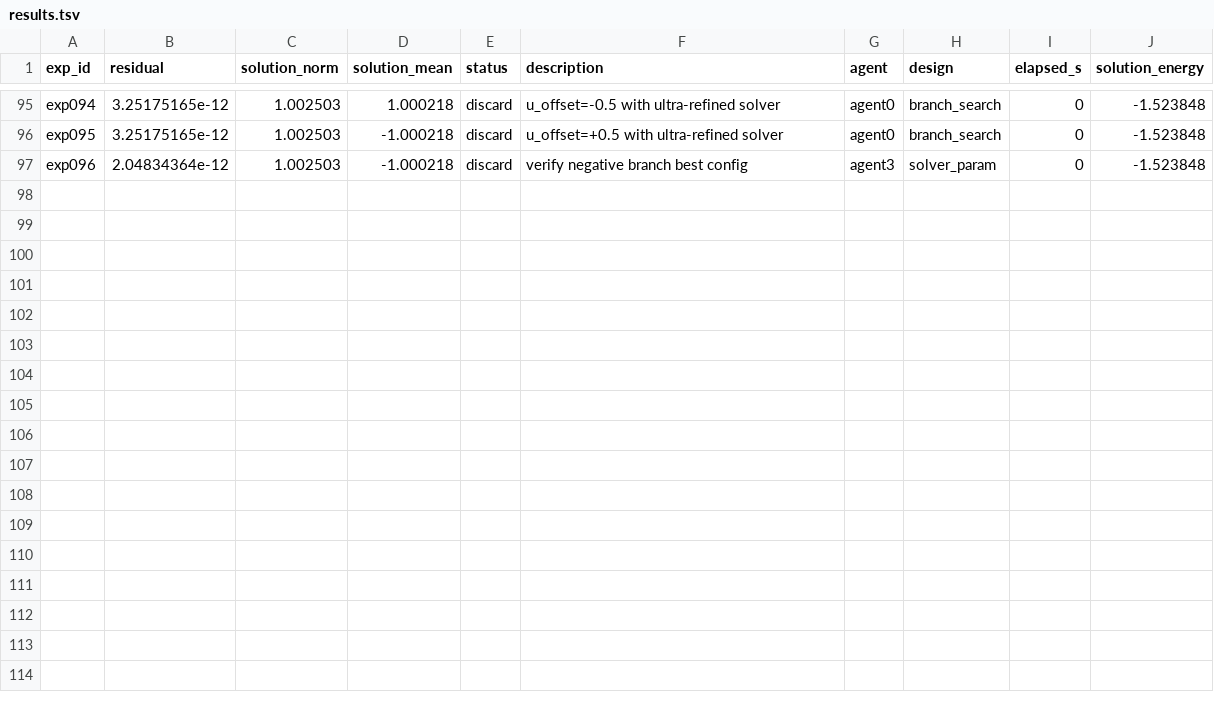
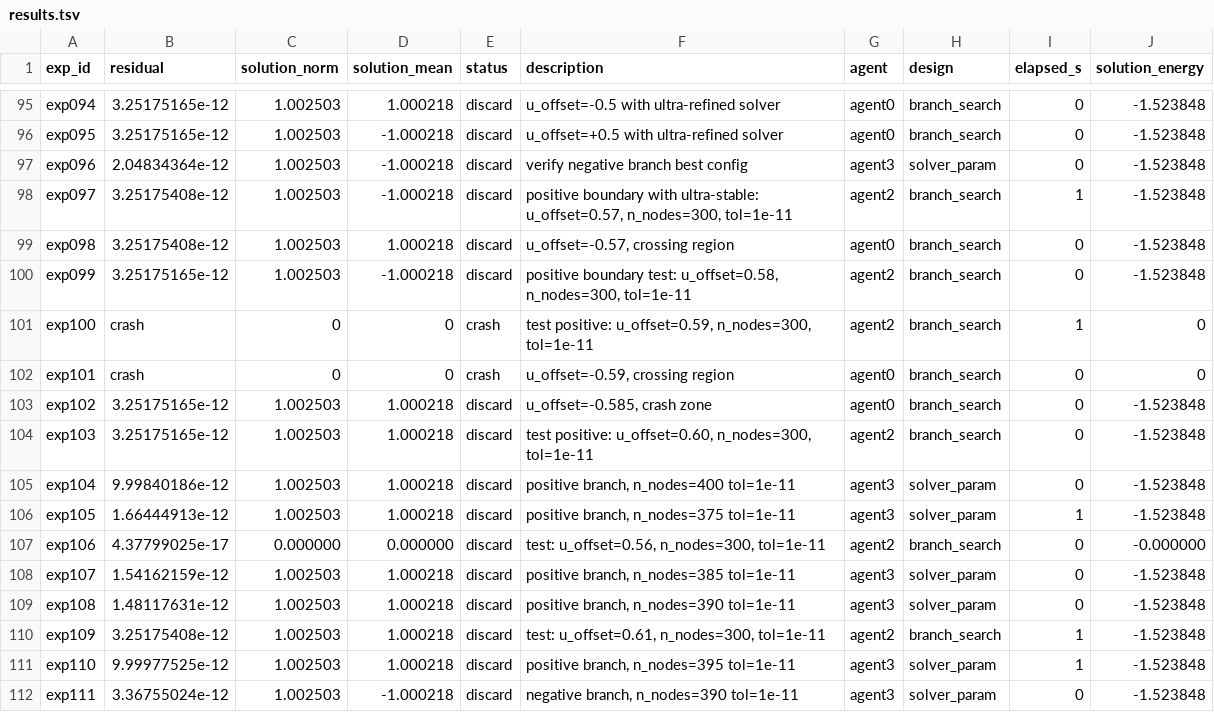
Before and after one commit to bigsnarfdude/researchRalph, a TSV file: domains/nirenberg-1d-chaos-v3-haiku-r3/results.tsv, drawn as a sheet; only a part is shown, gaps mark what is left out.

```diff
--- a/domains/nirenberg-1d-chaos-v3-haiku-r3/results.tsv
+++ b/domains/nirenberg-1d-chaos-v3-haiku-r3/results.tsv
@@ -97 +97,16 @@ exp095	3.25175165e-12	1.002503	-1.000218	discard	u_offset=+0.5 with ultra-refine
 exp096	2.04834364e-12	1.002503	-1.000218	discard	verify negative branch best config	agent3	solver_param	0	-1.523848
+exp097	3.25175408e-12	1.002503	-1.000218	discard	positive boundary with ultra-stable: u_offset=0.57, n_nodes=300, tol=1e-11	agent2	branch_search	1	-1.523848
+exp098	3.25175408e-12	1.002503	1.000218	discard	u_offset=-0.57, crossing region	agent0	branch_search	0	-1.523848
+exp099	3.25175165e-12	1.002503	-1.000218	discard	positive boundary test: u_offset=0.58, n_nodes=300, tol=1e-11	agent2	branch_search	0	-1.523848
+exp100	crash	0	0	crash	test positive: u_offset=0.59, n_nodes=300, tol=1e-11	agent2	branch_search	1	0
+exp101	crash	0	0	crash	u_offset=-0.59, crossing region	agent0	branch_search	0	0
+exp102	3.25175165e-12	1.002503	1.000218	discard	u_offset=-0.585, crash zone	agent0	branch_search	0	-1.523848
+exp103	3.25175165e-12	1.002503	1.000218	discard	test positive: u_offset=0.60, n_nodes=300, tol=1e-11	agent2	branch_search	0	-1.523848
+exp104	9.99840186e-12	1.002503	1.000218	discard	positive branch, n_nodes=400 tol=1e-11	agent3	solver_param	0	-1.523848
+exp105	1.66444913e-12	1.002503	1.000218	discard	positive branch, n_nodes=375 tol=1e-11	agent3	solver_param	1	-1.523848
+exp106	4.37799025e-17	0.000000	0.000000	discard	test: u_offset=0.56, n_nodes=300, tol=1e-11	agent2	branch_search	0	-0.000000
+exp107	1.54162159e-12	1.002503	1.000218	discard	positive branch, n_nodes=385 tol=1e-11	agent3	solver_param	0	-1.523848
+exp108	1.48117631e-12	1.002503	1.000218	discard	positive branch, n_nodes=390 tol=1e-11	agent3	solver_param	0	-1.523848
+exp109	3.25175408e-12	1.002503	1.000218	discard	test: u_offset=0.61, n_nodes=300, tol=1e-11	agent2	branch_search	1	-1.523848
+exp110	9.99977525e-12	1.002503	1.000218	discard	positive branch, n_nodes=395 tol=1e-11	agent3	solver_param	1	-1.523848
+exp111	3.36755024e-12	1.002503	-1.000218	discard	negative branch, n_nodes=390 tol=1e-11	agent3	solver_param	0	-1.523848
```
Also changed, not shown: 21 other files.
